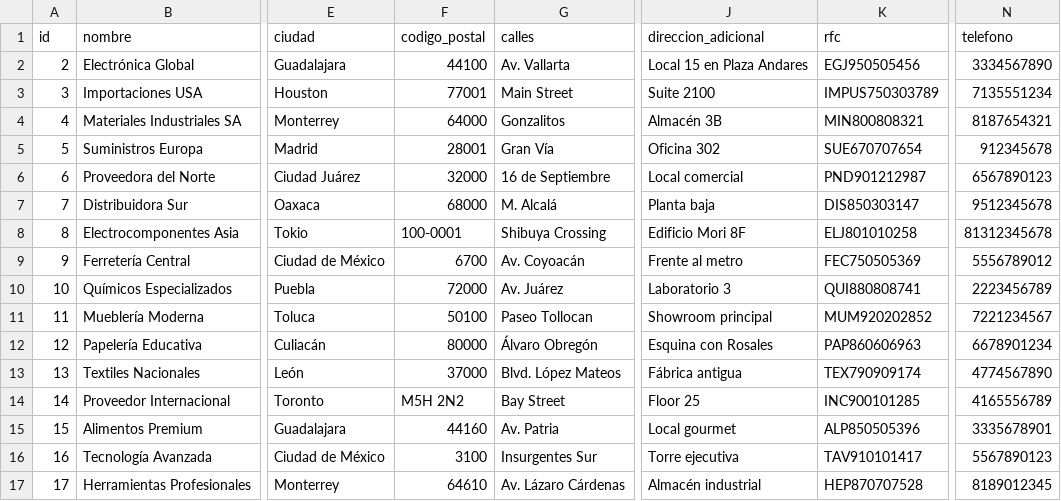
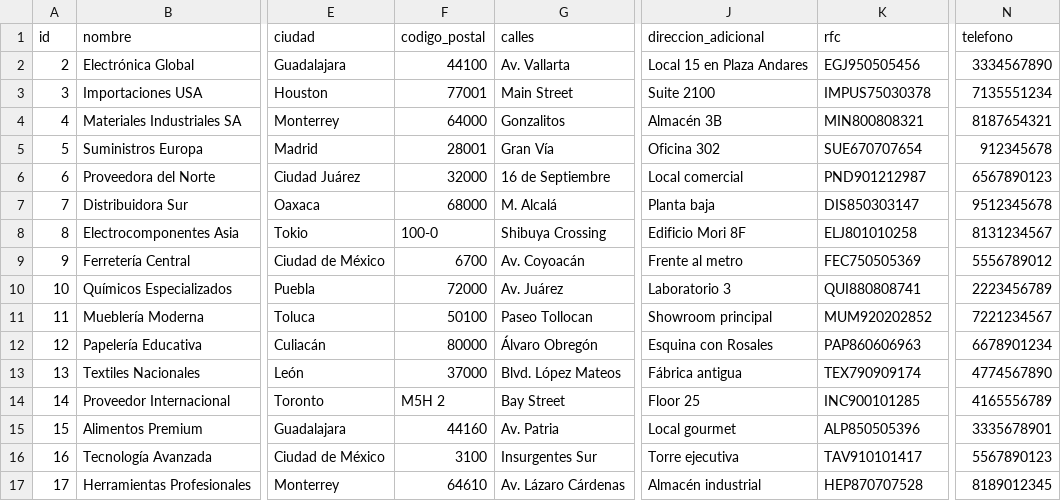
Before and after one commit to LAngelVp/TuleVenta, a CSV file: datos/Proveedores.csv, drawn as a sheet; only a part is shown, gaps mark what is left out; the diff names each change by its address in the sheet, - before the commit and + after, or states it on an @@ line.

```diff
--- a/datos/Proveedores.csv
+++ b/datos/Proveedores.csv
-K3 (rfc): IMPUS750303789
+K3 (rfc): IMPUS75030378
-F8 (codigo_postal): 100-0001
+F8 (codigo_postal): 100-0
-N8 (telefono): 81312345678
+N8 (telefono): 8131234567
-F14 (codigo_postal): M5H 2N2
+F14 (codigo_postal): M5H 2
```
Also changed, not shown: 21 other files.
